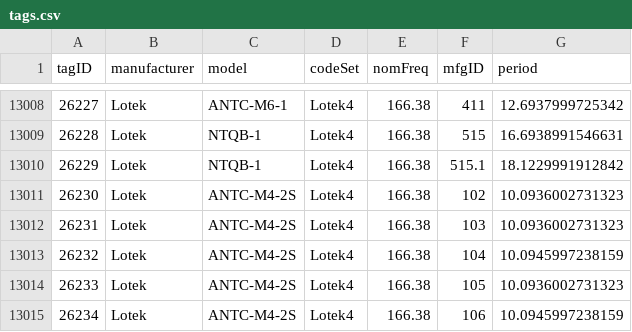
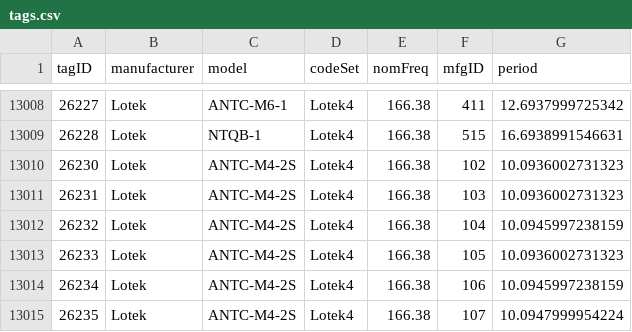
Before and after one commit to jbrzusto/motus-metadata-history, a CSV file: tags.csv, drawn as a sheet; only a part is shown, gaps mark what is left out; the shorter side is filled out with more unchanged rows.

Commit message:
revised upstream

```diff
--- a/tags.csv
+++ b/tags.csv
@@ -13009,3 +13009,2 @@
 26228,"Lotek","NTQB-1","Lotek4",166.38,"515",16.6938991546631
-26229,"Lotek","NTQB-1","Lotek4",166.38,"515.1",18.1229991912842
 26230,"Lotek","ANTC-M4-2S","Lotek4",166.38,"102",10.0936002731323
```
